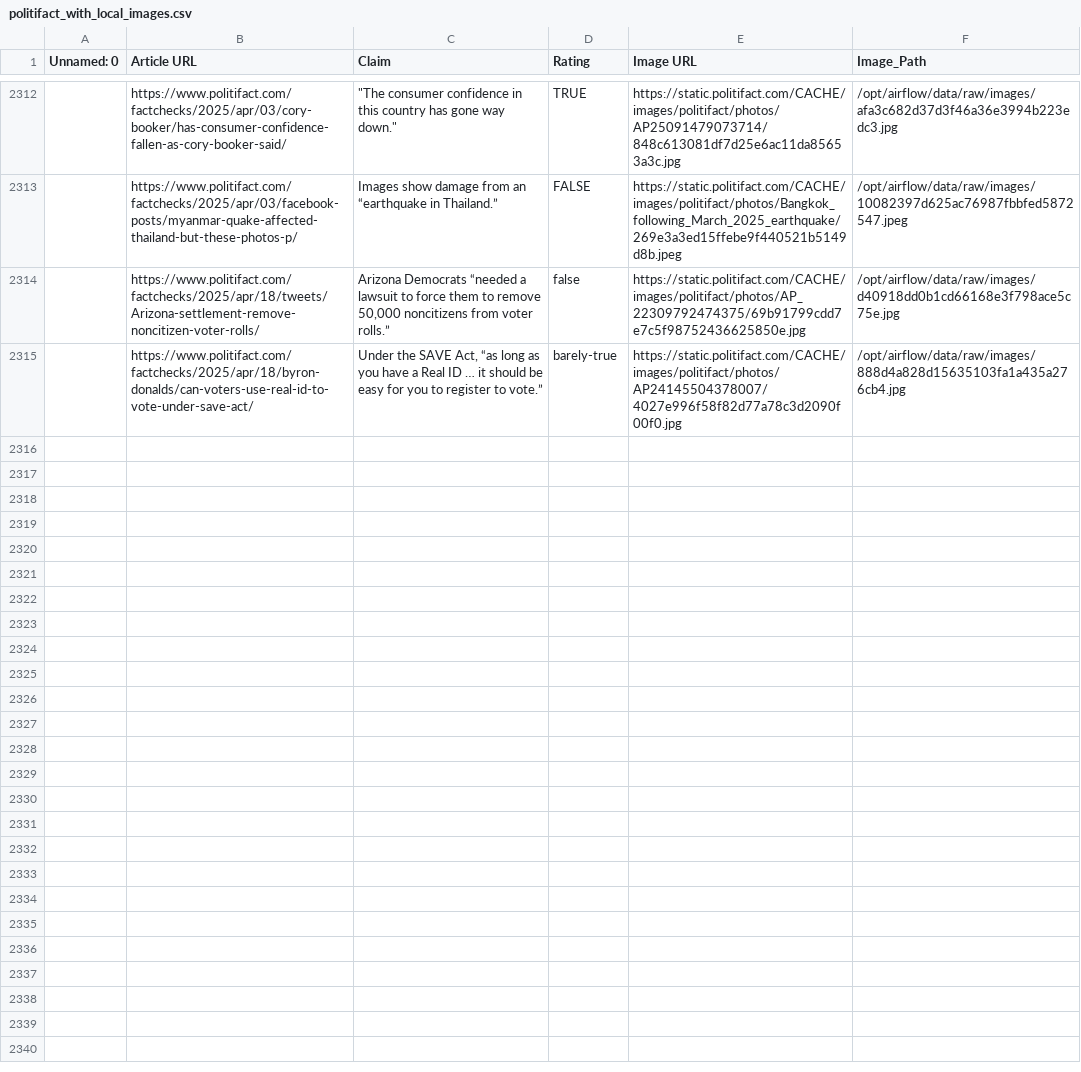
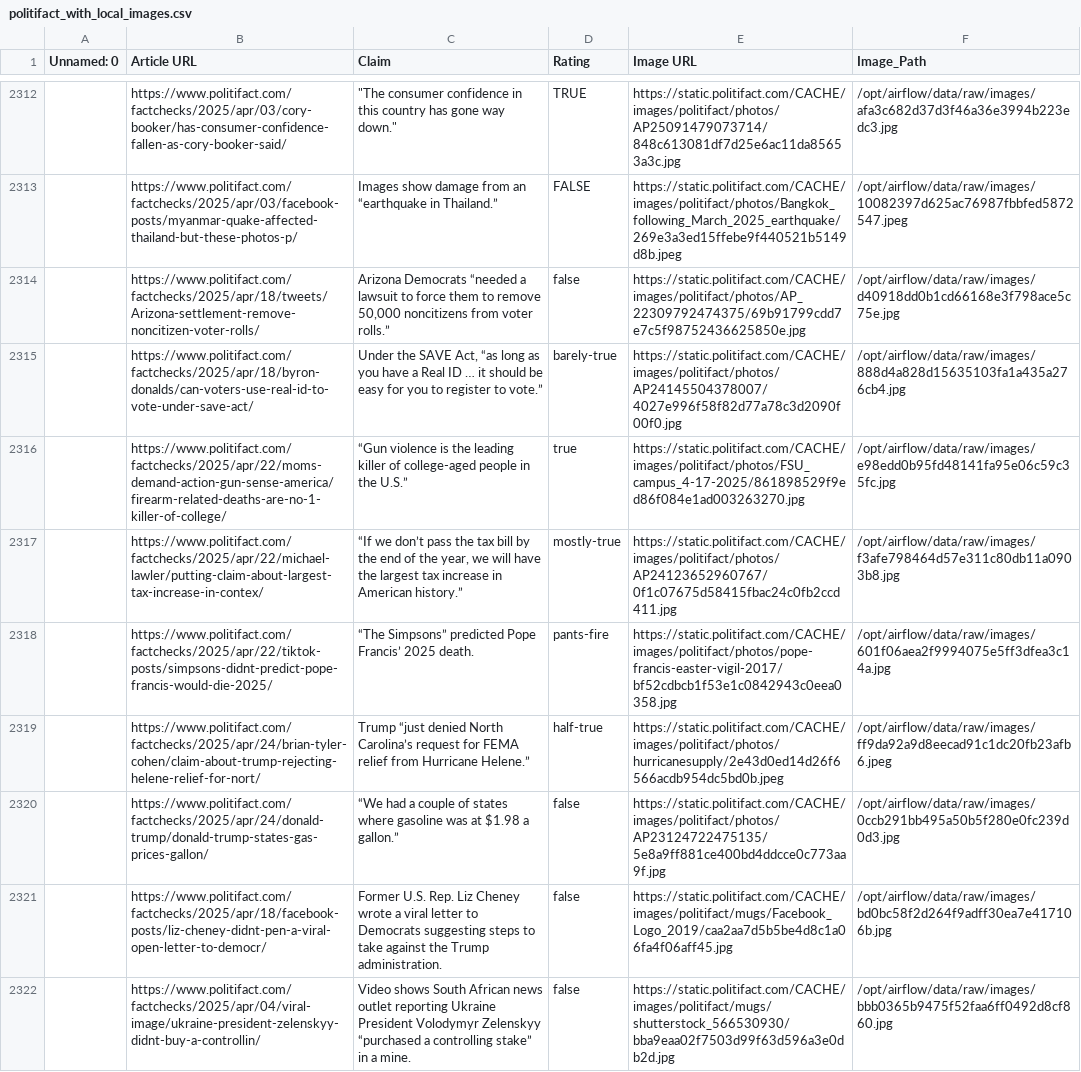
Before and after one commit to DSCI6051-team5-spring2025/Fake-News, a CSV file: airflow/data/raw/politifact_with_local_images.csv, drawn as a sheet; only a part is shown, gaps mark what is left out; the diff covers the shown part only; the diff names each change by its address in the sheet, - before the commit and + after, or states it on an @@ line.

```diff
--- a/airflow/data/raw/politifact_with_local_images.csv
+++ b/airflow/data/raw/politifact_with_local_images.csv
+row 2316:  | https://www.politifact.com/factchecks/2025/apr/22/moms-demand-action-gun-sense-america/firearm-related-deaths-are-no-1-killer-of-college/ | “Gun violence is the leading killer of college-aged people in the U.S.” | true | https://static.politifact.com/CACHE/images/politifact/photos/FSU_campus_4-17-2025/861898529f9ed86f084e1ad003263270.jpg | /opt/airflow/data/raw/images/e98edd0b95fd48141fa95e06c59c35fc.jpg
+row 2317:  | https://www.politifact.com/factchecks/2025/apr/22/michael-lawler/putting-claim-about-largest-tax-increase-in-contex/ | “If we don’t pass the tax bill by the end of the year, we will have the largest tax increase in American history.” | mostly-true | https://static.politifact.com/CACHE/images/politifact/photos/AP24123652960767/0f1c07675d58415fbac24c0fb2ccd411.jpg | /opt/airflow/data/raw/images/f3afe798464d57e311c80db11a0903b8.jpg
+row 2318:  | https://www.politifact.com/factchecks/2025/apr/22/tiktok-posts/simpsons-didnt-predict-pope-francis-would-die-2025/ | “The Simpsons” predicted Pope Francis’ 2025 death. | pants-fire | https://static.politifact.com/CACHE/images/politifact/photos/pope-francis-easter-vigil-2017/bf52cdbcb1f53e1c0842943c0eea0358.jpg | /opt/airflow/data/raw/images/601f06aea2f9994075e5ff3dfea3c14a.jpg
+row 2319:  | https://www.politifact.com/factchecks/2025/apr/24/brian-tyler-cohen/claim-about-trump-rejecting-helene-relief-for-nort/ | Trump “just denied North Carolina’s request for FEMA relief from Hurricane Helene.” | half-true | https://static.politifact.com/CACHE/images/politifact/photos/hurricanesupply/2e43d0ed14d26f6566acdb954dc5bd0b.jpeg | /opt/airflow/data/raw/images/ff9da92a9d8eecad91c1dc20fb23afb6.jpeg
+row 2320:  | https://www.politifact.com/factchecks/2025/apr/24/donald-trump/donald-trump-states-gas-prices-gallon/ | “We had a couple of states where gasoline was at $1.98 a gallon.” | false | https://static.politifact.com/CACHE/images/politifact/photos/AP23124722475135/5e8a9ff881ce400bd4ddcce0c773aa9f.jpg | /opt/airflow/data/raw/images/0ccb291bb495a50b5f280e0fc239d0d3.jpg
+row 2321:  | https://www.politifact.com/factchecks/2025/apr/18/facebook-posts/liz-cheney-didnt-pen-a-viral-open-letter-to-democr/ | Former U.S. Rep. Liz Cheney wrote a viral letter to Democrats suggesting steps to take against the Trump administration. | false | https://static.politifact.com/CACHE/images/politifact/mugs/Facebook_Logo_2019/caa2aa7d5b5be4d8c1a06fa4f06aff45.jpg | /opt/airflow/data/raw/images/bd0bc58f2d264f9adff30ea7e417106b.jpg
+row 2322:  | https://www.politifact.com/factchecks/2025/apr/04/viral-image/ukraine-president-zelenskyy-didnt-buy-a-controllin/ | Video shows South African news outlet reporting Ukraine President Volodymyr Zelenskyy “purchased a controlling stake” in a mine. | false | https://static.politifact.com/CACHE/images/politifact/mugs/shutterstock_566530930/bba9eaa02f7503d99f63d596a3e0db2d.jpg | /opt/airflow/data/raw/images/bbb0365b9475f52faa6ff0492d8cf860.jpg
```
Also changed, not shown: 7 added rows elsewhere in this file, 12 other files.
